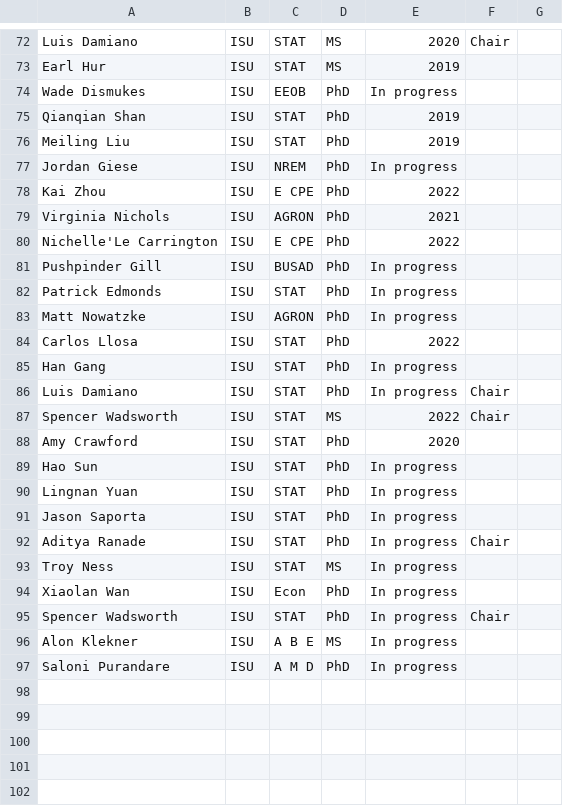
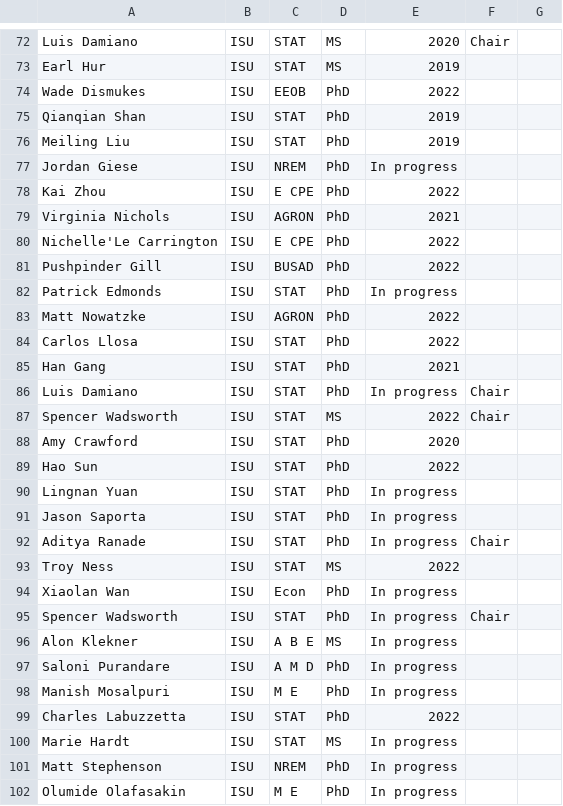
Before and after one commit to jarad/cv, a CSV file: studentcommittees.csv, drawn as a sheet; only a part is shown, gaps mark what is left out.

```diff
--- a/studentcommittees.csv
+++ b/studentcommittees.csv
@@ -73,3 +73,3 @@ Luis Damiano,ISU,STAT,MS,2020,Chair,
 Earl Hur,ISU,STAT,MS,2019,,
-Wade Dismukes,ISU,EEOB,PhD,In progress,,
+Wade Dismukes,ISU,EEOB,PhD,2022,,
 Qianqian Shan,ISU,STAT,PhD,2019,,
@@ -80,7 +80,7 @@ Virginia Nichols,ISU,AGRON,PhD,2021,,
 Nichelle'Le Carrington,ISU,E CPE,PhD,2022,,
-Pushpinder Gill,ISU,BUSAD,PhD,In progress,,
+Pushpinder Gill,ISU,BUSAD,PhD,2022,,
 Patrick Edmonds,ISU,STAT,PhD,In progress,,
-Matt Nowatzke,ISU,AGRON,PhD,In progress,,
+Matt Nowatzke,ISU,AGRON,PhD,2022,,
 Carlos Llosa,ISU,STAT,PhD,2022,,
-Han Gang,ISU,STAT,PhD,In progress,,
+Han Gang,ISU,STAT,PhD,2021,,
 Luis Damiano,ISU,STAT,PhD,In progress,Chair,
@@ -88,3 +88,3 @@ Spencer Wadsworth,ISU,STAT,MS,2022,Chair,
 Amy Crawford,ISU,STAT,PhD,2020,,
-Hao Sun,ISU,STAT ,PhD,In progress,,
+Hao Sun,ISU,STAT ,PhD,2022,,
 Lingnan Yuan,ISU,STAT,PhD,In progress,,
@@ -92,3 +92,3 @@ Jason Saporta,ISU,STAT,PhD,In progress,,
 Aditya Ranade,ISU,STAT,PhD,In progress,Chair,
-Troy Ness,ISU,STAT,MS,In progress,,
+Troy Ness,ISU,STAT,MS,2022,,
 Xiaolan Wan,ISU,Econ,PhD,In progress,,
@@ -97 +97,6 @@ Alon Klekner,ISU,A B E,MS,In progress,,
 Saloni Purandare,ISU,A M D,PhD,In progress,,
+Manish Mosalpuri,ISU,M E,PhD,In progress,,
+Charles Labuzzetta,ISU,STAT,PhD,2022,,
+Marie Hardt,ISU,STAT,MS,In progress,,
+Matt Stephenson,ISU,NREM,PhD,In progress,,
+Olumide Olafasakin,ISU,M E,PhD,In progress,,
```
Also changed, not shown: publications.csv, 1 other file.
